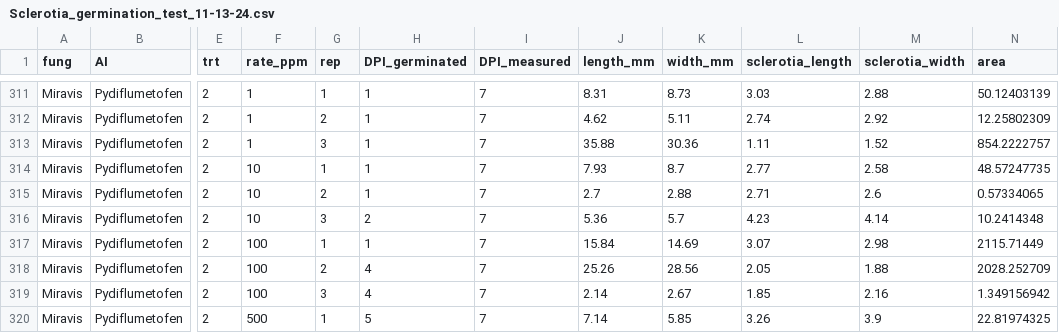
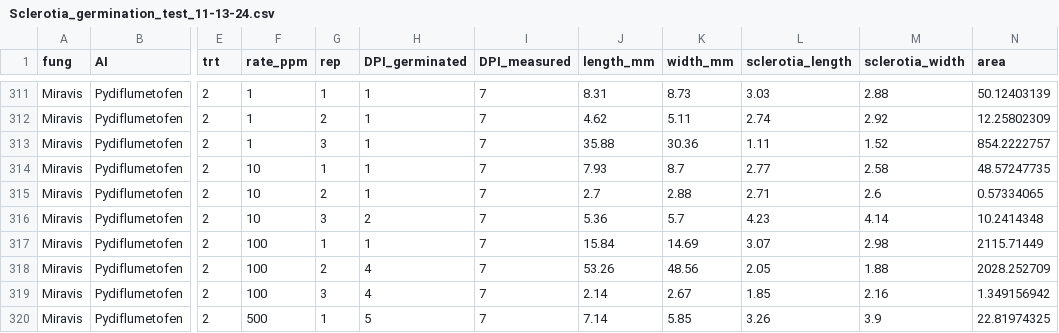
Before and after one commit to Cam7861/Sclerotia-Viability, a CSV file: Sclerotia_germination_test_11-13-24.csv, drawn as a sheet; only a part is shown, gaps mark what is left out; the diff names each change by its address in the sheet, - before the commit and + after, or states it on an @@ line.

Commit message:
Update Sclerotia_germination_test_11-13-24.csv

```diff
--- a/Sclerotia_germination_test_11-13-24.csv
+++ b/Sclerotia_germination_test_11-13-24.csv
-J318 (length_mm): 25.26
+J318 (length_mm): 53.26
-K318 (width_mm): 28.56
+K318 (width_mm): 48.56
```
